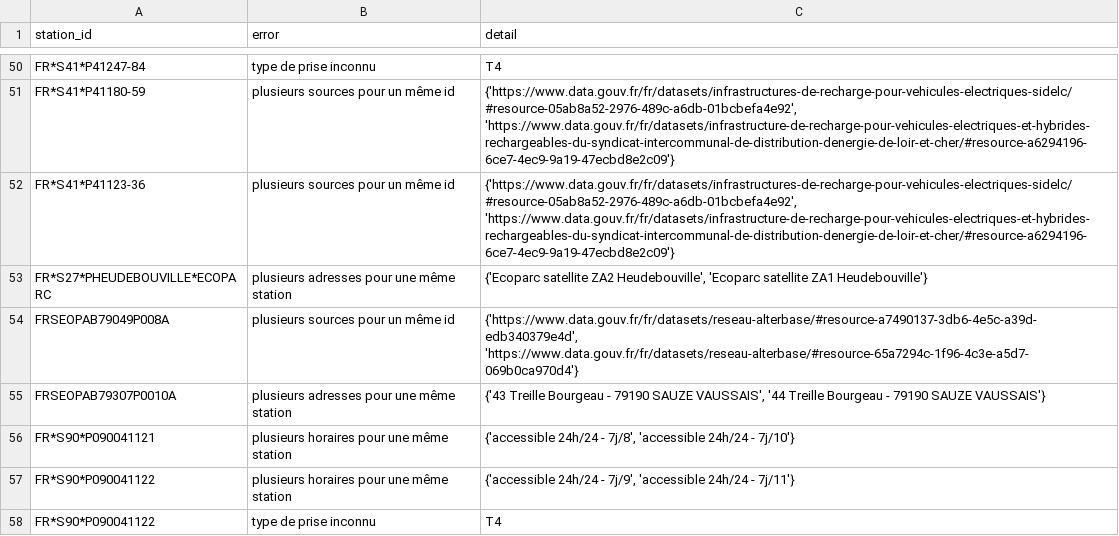
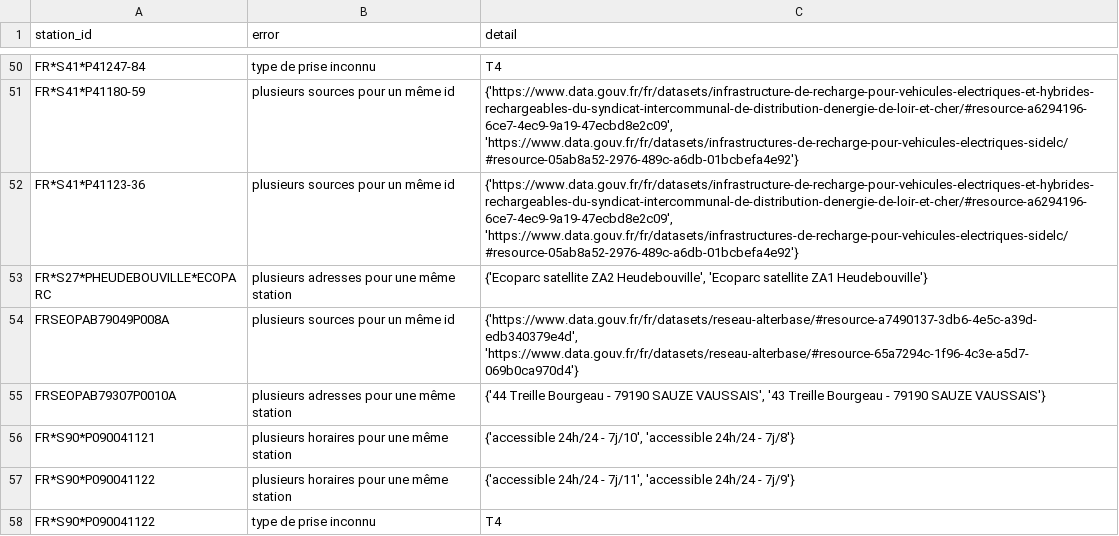
Before and after one commit to Jungle-Bus/ref-EU-EVSE, a CSV file: opendata_errors.csv, drawn as a sheet; only a part is shown, gaps mark what is left out; the diff covers the shown part only; the diff names each change by its address in the sheet, - before the commit and + after, or states it on an @@ line.

```diff
--- a/opendata_errors.csv
+++ b/opendata_errors.csv
-C51:C52 (detail): {'https://www.data.gouv.fr/fr/datasets/infrastructures-de-recharge-pour-vehicules-electriques-sidelc/#resource-05ab8a52-2976-489c-a6db-01bcbefa4e92', 'https://www.data.gouv.fr/fr/datasets/infrastructure-de-recharge-pour-vehicules-electriques-et-hybrides-rechargeables-du-syndicat-intercommunal-de-distribution-denergie-de-loir-et-cher/#resource-a6294196-6ce7-4ec9-9a19-47ecbd8e2c09'}
+C51:C52 (detail): {'https://www.data.gouv.fr/fr/datasets/infrastructure-de-recharge-pour-vehicules-electriques-et-hybrides-rechargeables-du-syndicat-intercommunal-de-distribution-denergie-de-loir-et-cher/#resource-a6294196-6ce7-4ec9-9a19-47ecbd8e2c09', 'https://www.data.gouv.fr/fr/datasets/infrastructures-de-recharge-pour-vehicules-electriques-sidelc/#resource-05ab8a52-2976-489c-a6db-01bcbefa4e92'}
-C55 (detail): {'43 Treille Bourgeau - 79190 SAUZE VAUSSAIS', '44 Treille Bourgeau…
+C55 (detail): {'44 Treille Bourgeau - 79190 SAUZE VAUSSAIS', '43 Treille Bourgeau…
-C56 (detail): …24h/24 - 7j/8', 'accessible 24h/24 - 7j/10'}
+C56 (detail): …24h/24 - 7j/10', 'accessible 24h/24 - 7j/8'}
-C57 (detail): …24h/24 - 7j/9', 'accessible 24h/24 - 7j/11'}
+C57 (detail): …24h/24 - 7j/11', 'accessible 24h/24 - 7j/9'}
```
Also changed, not shown: 20 edited cells elsewhere in this file, osm_stats.csv.
